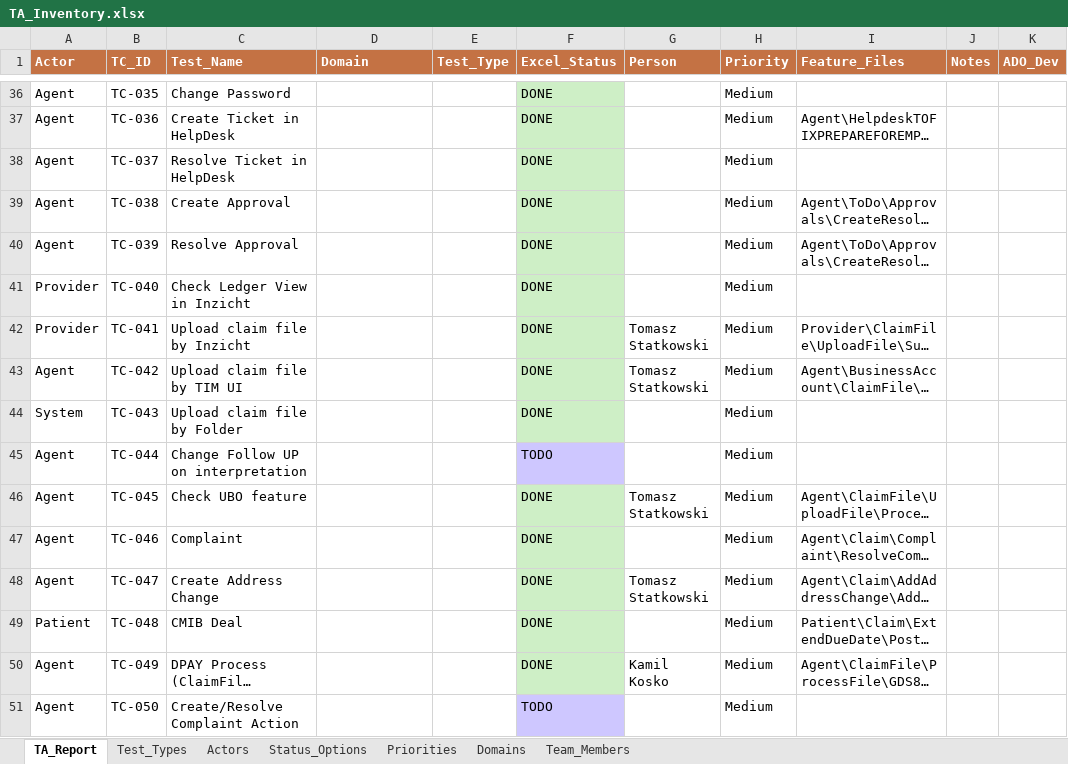
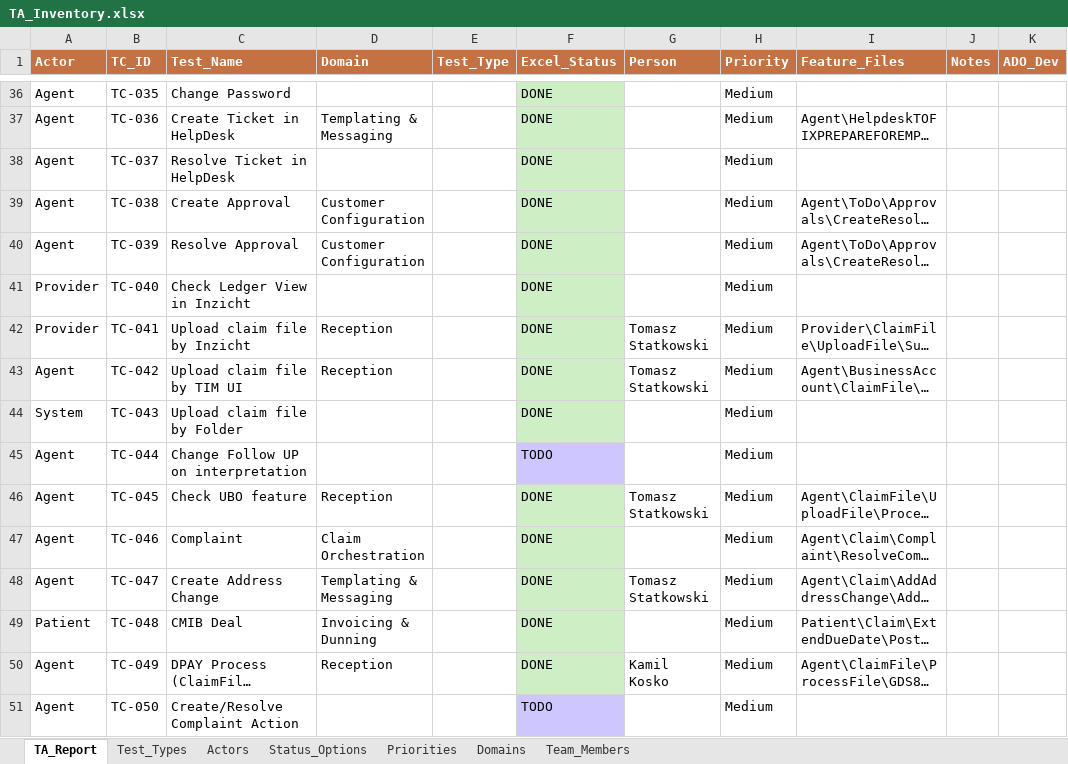
Before and after one commit to pogo1983/ScriptsRepo, an Excel workbook: Scripts/PowerShell/TA_LIST_Sanity_Smoke/TA_Inventory.xlsx, sheet TA_Report, drawn as a sheet; only a part is shown, gaps mark what is left out; long unchanged cells end in …; values as stored, in another font and other column widths than the file's, no borders; the diff covers the shown part only; the diff names each change by its address in the sheet, - before the commit and + after, or states it on an @@ line.

```diff
--- a/Scripts/PowerShell/TA_LIST_Sanity_Smoke/TA_Inventory.xlsx (sheet TA_Report)
+++ b/Scripts/PowerShell/TA_LIST_Sanity_Smoke/TA_Inventory.xlsx (sheet TA_Report)
-D37 (Domain): (empty)
+D37 (Domain): Templating & Messaging
-D39:D40 (Domain): (empty)
+D39:D40 (Domain): Customer Configuration
-D42:D43 (Domain): (empty)
+D42:D43 (Domain): Reception
-D46 (Domain): (empty)
+D46 (Domain): Reception
-D47 (Domain): (empty)
+D47 (Domain): Claim Orchestration
-D48 (Domain): (empty)
+D48 (Domain): Templating & Messaging
-D49 (Domain): (empty)
+D49 (Domain): Invoicing & Dunning
-D50 (Domain): (empty)
+D50 (Domain): Reception
```
Also changed, not shown: 36 edited cells elsewhere in this sheet, sheet Domains, 2 other files.
